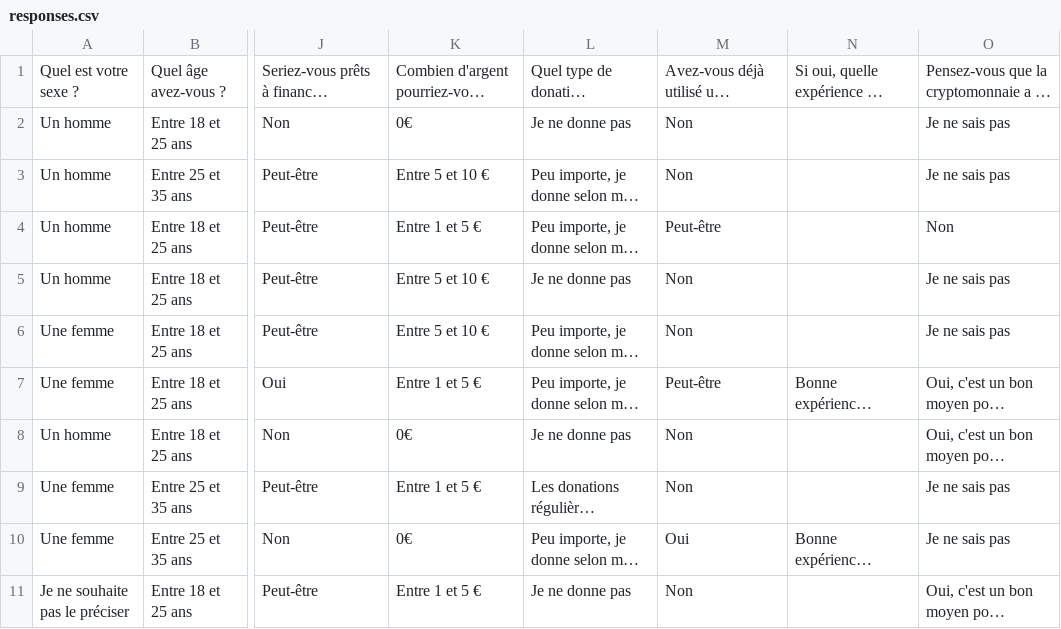
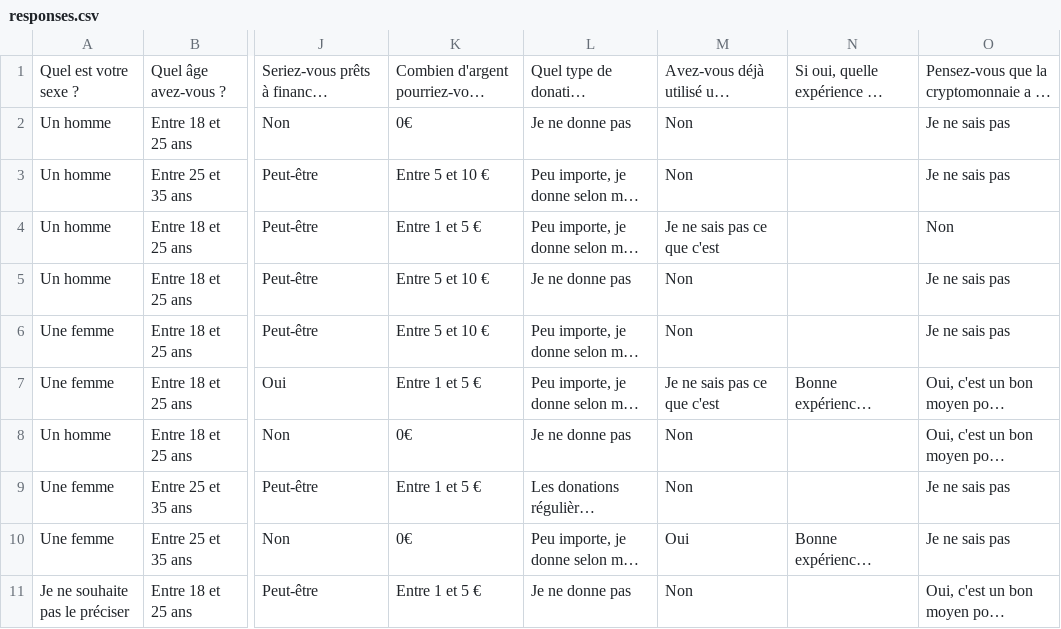
Before and after one commit to sundowndev/livre-blanc-video, a CSV file: data/responses.csv, drawn as a sheet; only a part is shown, gaps mark what is left out; long unchanged cells end in …; the diff covers the shown part only; the diff names each change by its address in the sheet, - before the commit and + after, or states it on an @@ line.

Commit message:
refactor: data
Question sur l'utilisation d'une alternative décentralisée, rassemblée à je ne sais pas ce que c'est

```diff
--- a/data/responses.csv
+++ b/data/responses.csv
-M4: Peut-être
+M4: Je ne sais pas ce que c'est
-M7: Peut-être
+M7: Je ne sais pas ce que c'est
```
Also changed, not shown: 11 edited cells elsewhere in this file.
